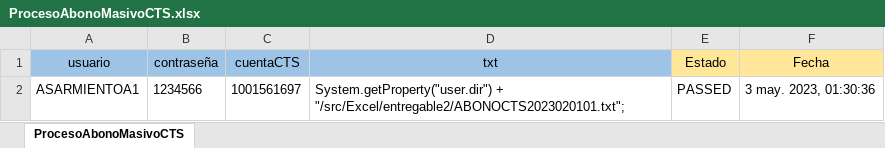
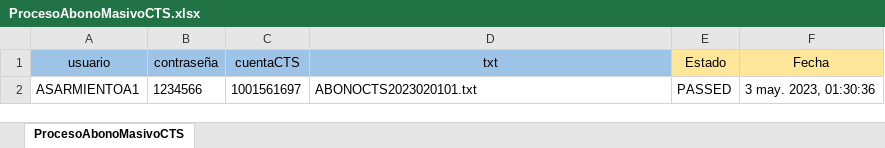
Before and after one commit to Valvaradomoreno/Regresion, an Excel workbook: src/Excel/entregable2/ProcesoAbonoMasivoCTS.xlsx, sheet ProcesoAbonoMasivoCTS, drawn as a sheet; values as stored, in another font and other column widths than the file's, no borders; the diff names each change by its address in the sheet, - before the commit and + after, or states it on an @@ line.

```diff
--- a/src/Excel/entregable2/ProcesoAbonoMasivoCTS.xlsx (sheet ProcesoAbonoMasivoCTS)
+++ b/src/Excel/entregable2/ProcesoAbonoMasivoCTS.xlsx (sheet ProcesoAbonoMasivoCTS)
-D2 (txt): System.getProperty("user.dir") + "/src/Excel/entregable2/ABONOCTS2023020101.txt";
+D2 (txt): ABONOCTS2023020101.txt
```
Also changed, not shown: src/Excel/entregable2/AltaClienteControlDual.xlsx, 12 other files.
